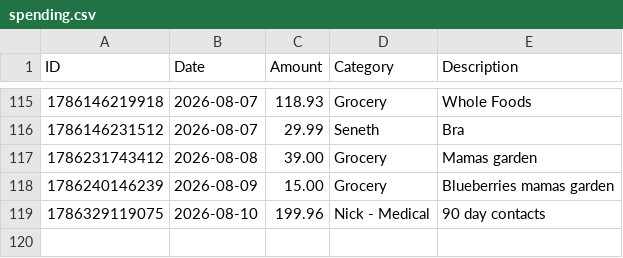
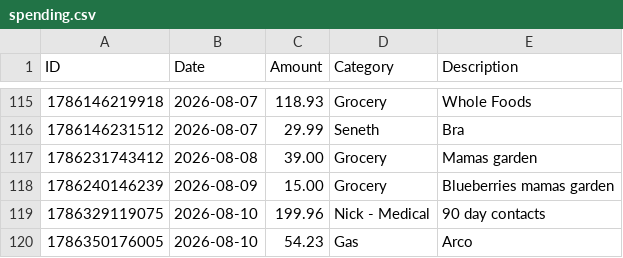
Before and after one commit to swaterman19/budget_app, a CSV file: data/spending.csv, drawn as a sheet; only a part is shown, gaps mark what is left out; the diff names each change by its address in the sheet, - before the commit and + after, or states it on an @@ line.

Commit message:
Add expense: Gas $54.23

```diff
--- a/data/spending.csv
+++ b/data/spending.csv
+row 120: 1786350176005 | 2026-08-10 | 54.23 | Gas | Arco
```
